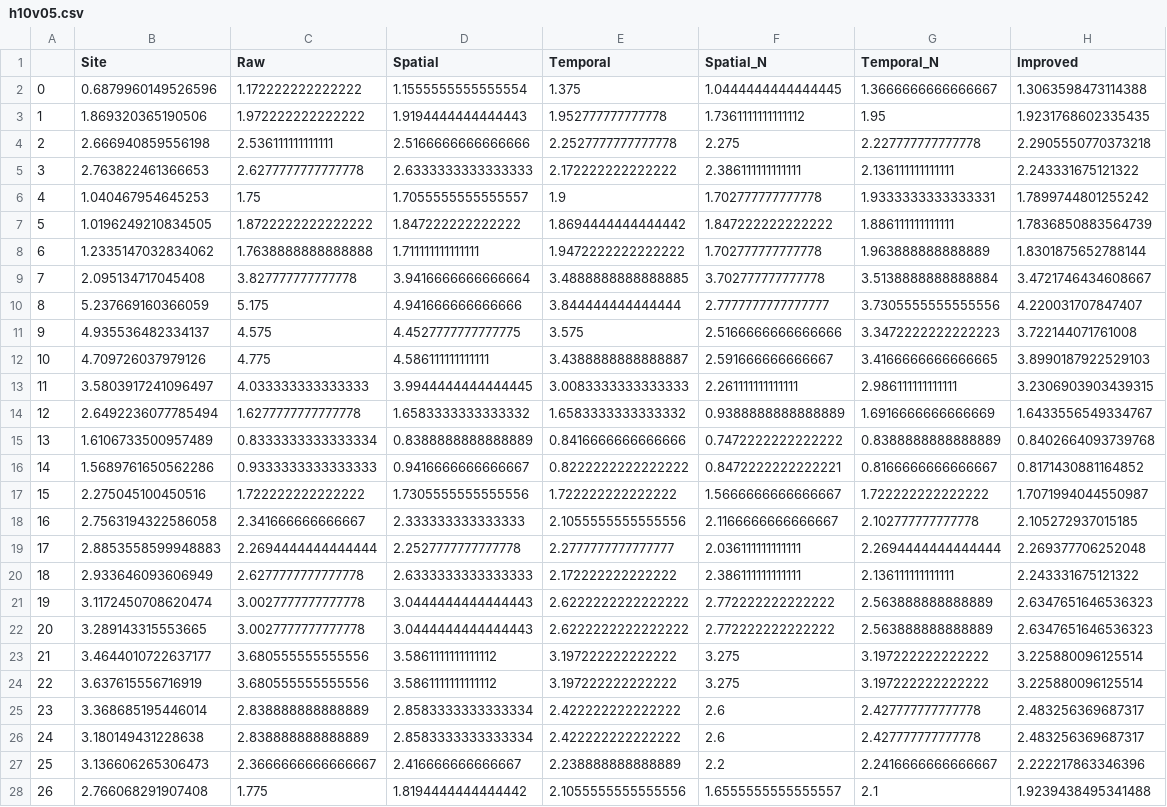
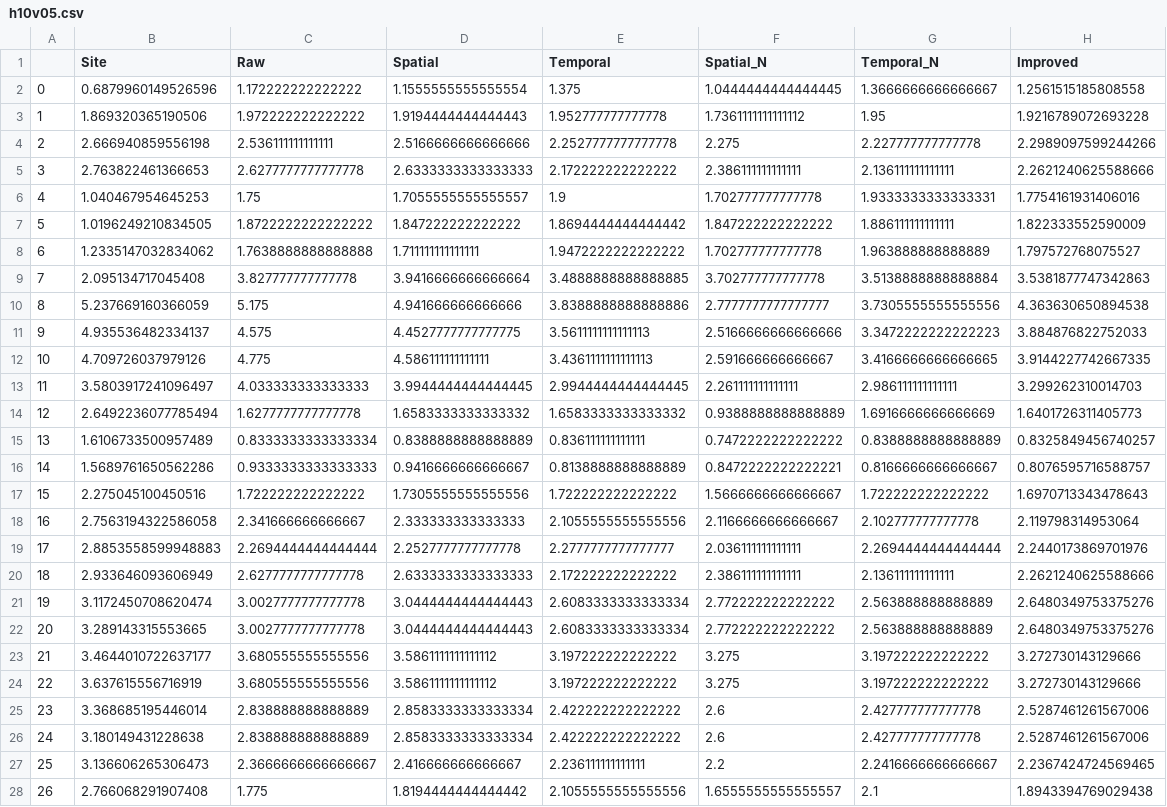
Before and after one commit to tiramisu18/Gap_Filling, a CSV file: GBOV/Site_Analysis/h10v05.csv, drawn as a sheet; only a part is shown; the diff covers the shown part only; the diff names each change by its address in the sheet, - before the commit and + after, or states it on an @@ line.

```diff
--- a/GBOV/Site_Analysis/h10v05.csv
+++ b/GBOV/Site_Analysis/h10v05.csv
-H2 (Improved): 1.3063598473114388
+H2 (Improved): 1.2561515185808558
-H3 (Improved): 1.9231768602335435
+H3 (Improved): 1.9216789072693228
-H4 (Improved): 2.2905550770373218
+H4 (Improved): 2.2989097599244266
-H5 (Improved): 2.243331675121322
+H5 (Improved): 2.2621240625588666
-H6 (Improved): 1.7899744801255242
+H6 (Improved): 1.7754161931406016
-H7 (Improved): 1.7836850883564739
+H7 (Improved): 1.822333552590009
-H8 (Improved): 1.8301875652788144
+H8 (Improved): 1.797572768075527
-H9 (Improved): 3.4721746434608667
+H9 (Improved): 3.5381877747342863
-E10 (Temporal): 3.844444444444444
+E10 (Temporal): 3.8388888888888886
-H10 (Improved): 4.220031707847407
+H10 (Improved): 4.363630650894538
-E11 (Temporal): 3.575
+E11 (Temporal): 3.5611111111111113
-H11 (Improved): 3.722144071761008
+H11 (Improved): 3.884876822752033
-E12 (Temporal): 3.4388888888888887
+E12 (Temporal): 3.4361111111111113
-H12 (Improved): 3.8990187922529103
+H12 (Improved): 3.9144227742667335
-E13 (Temporal): 3.0083333333333333
+E13 (Temporal): 2.9944444444444445
-H13 (Improved): 3.2306903903439315
+H13 (Improved): 3.299262310014703
-H14 (Improved): 1.6433556549334767
+H14 (Improved): 1.6401726311405773
-E15 (Temporal): 0.8416666666666666
+E15 (Temporal): 0.836111111111111
-H15 (Improved): 0.8402664093739768
+H15 (Improved): 0.8325849456740257
-E16 (Temporal): 0.8222222222222222
+E16 (Temporal): 0.8138888888888889
-H16 (Improved): 0.8171430881164852
+H16 (Improved): 0.8076595716588757
-H17 (Improved): 1.7071994044550987
+H17 (Improved): 1.6970713343478643
-H18 (Improved): 2.105272937015185
+H18 (Improved): 2.119798314953064
-H19 (Improved): 2.269377706252048
+H19 (Improved): 2.2440173869701976
-H20 (Improved): 2.243331675121322
+H20 (Improved): 2.2621240625588666
-E21:E22 (Temporal): 2.6222222222222222
+E21:E22 (Temporal): 2.6083333333333334
-H21:H22 (Improved): 2.6347651646536323
+H21:H22 (Improved): 2.6480349753375276
-H23:H24 (Improved): 3.225880096125514
+H23:H24 (Improved): 3.272730143129666
-H25:H26 (Improved): 2.483256369687317
+H25:H26 (Improved): 2.5287461261567006
-E27 (Temporal): 2.238888888888889
+E27 (Temporal): 2.236111111111111
-H27 (Improved): 2.222217863346396
+H27 (Improved): 2.2367424724569465
-H28 (Improved): 1.9239438495341488
+H28 (Improved): 1.8943394769029438
```
Also changed, not shown: 86 edited cells elsewhere in this file, GBOV/Site_Analysis/All.csv, GBOV/Site_Analysis/h11v04.csv, 13 other files.
